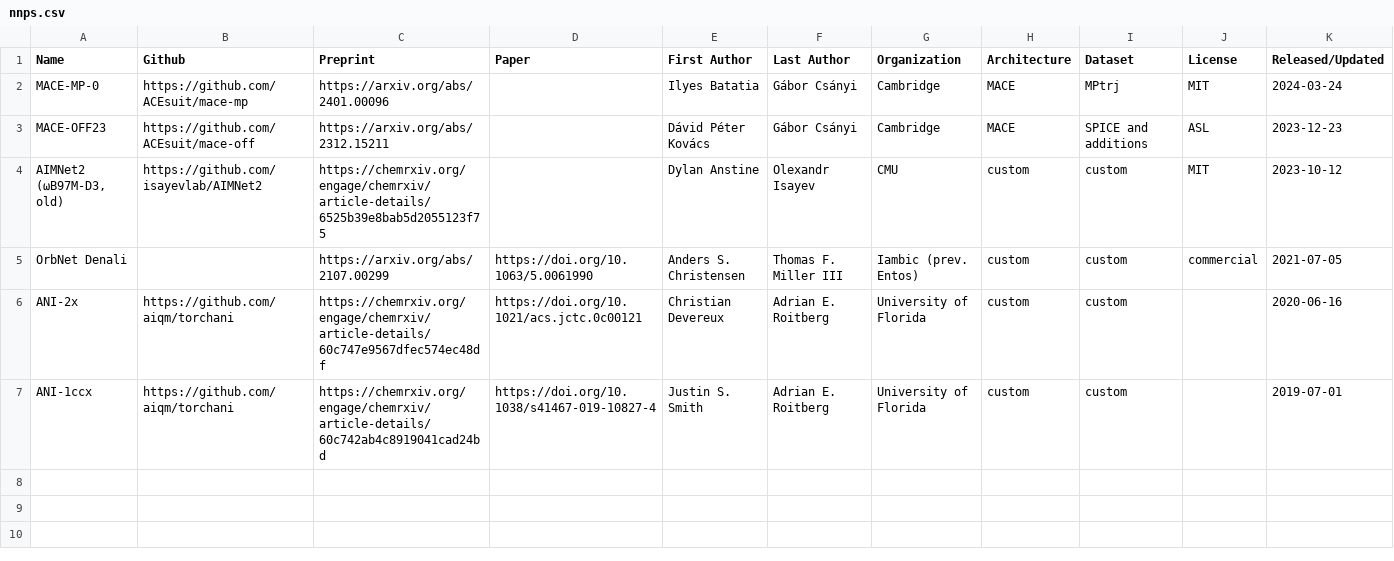
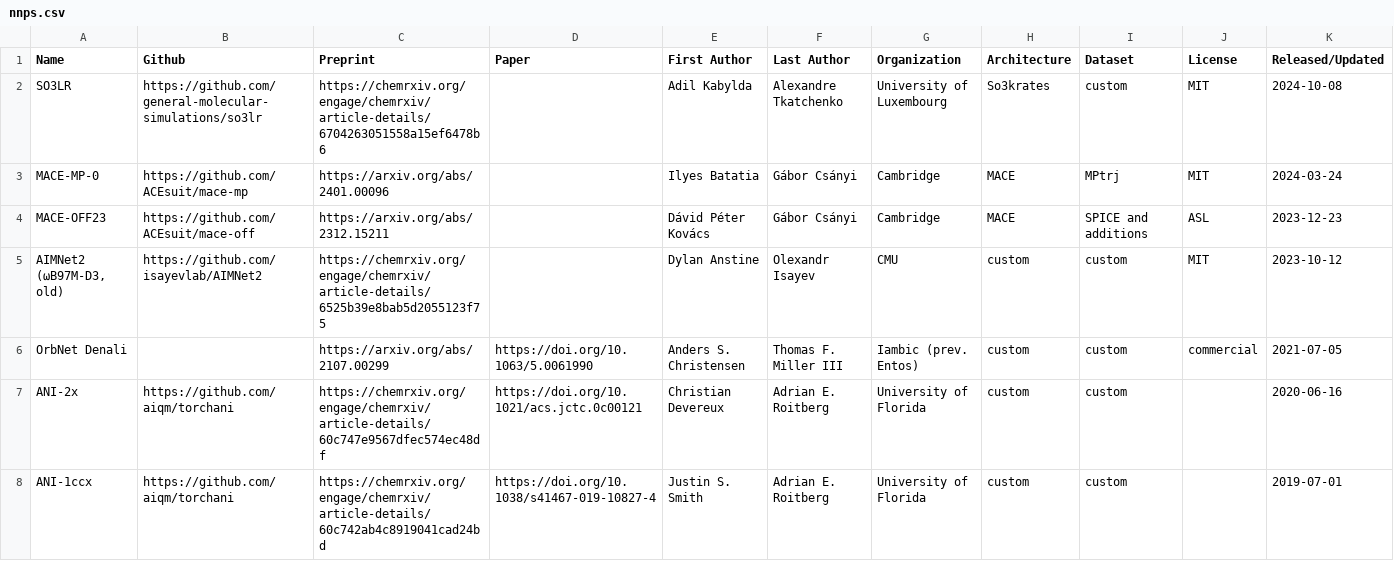
Before and after one commit to ariwagen/personal-website, a CSV file: src/data/nnps.csv, drawn as a sheet; the diff names each change by its address in the sheet, - before the commit and + after, or states it on an @@ line.

```diff
--- a/src/data/nnps.csv
+++ b/src/data/nnps.csv
+row 2: SO3LR | https://github.com/general-molecular-simulations/so3lr | https://chemrxiv.org/engage/chemrxiv/article-details/6704263051558a15ef6478b6 |  | Adil Kabylda | Alexandre Tkatchenko | University of Luxembourg | So3krates | custom | MIT | 2024-10-08
```
Also changed, not shown: src/data/architectures.csv, 7 other files.
